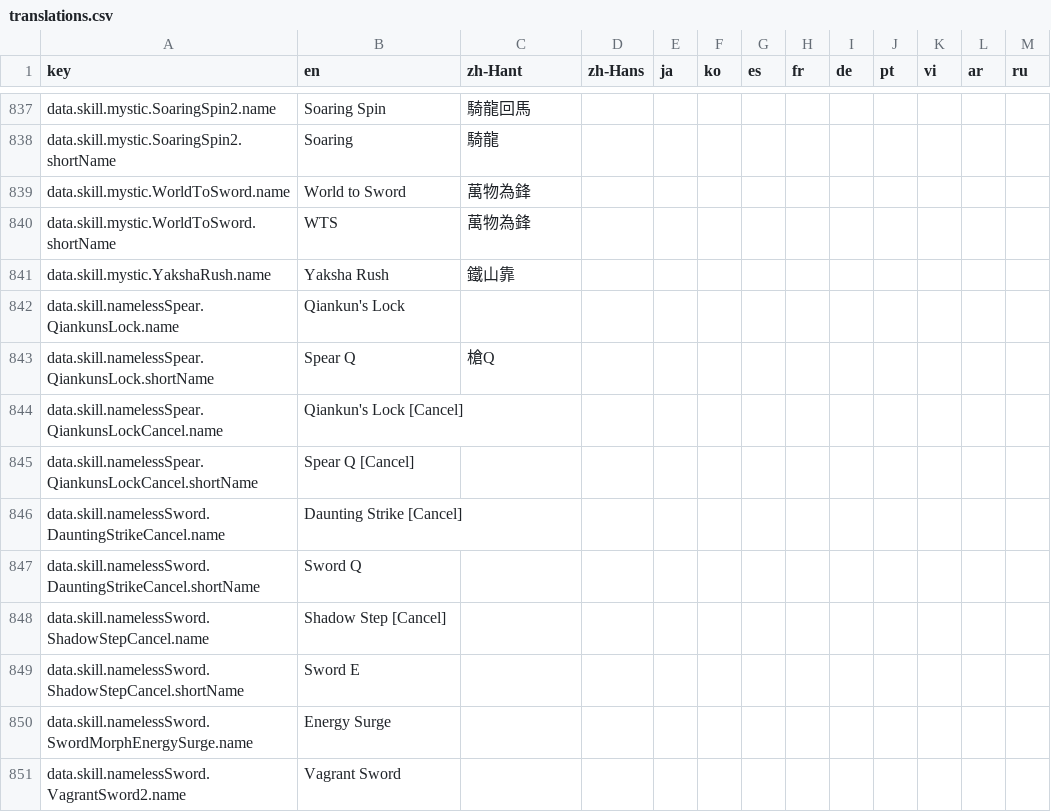
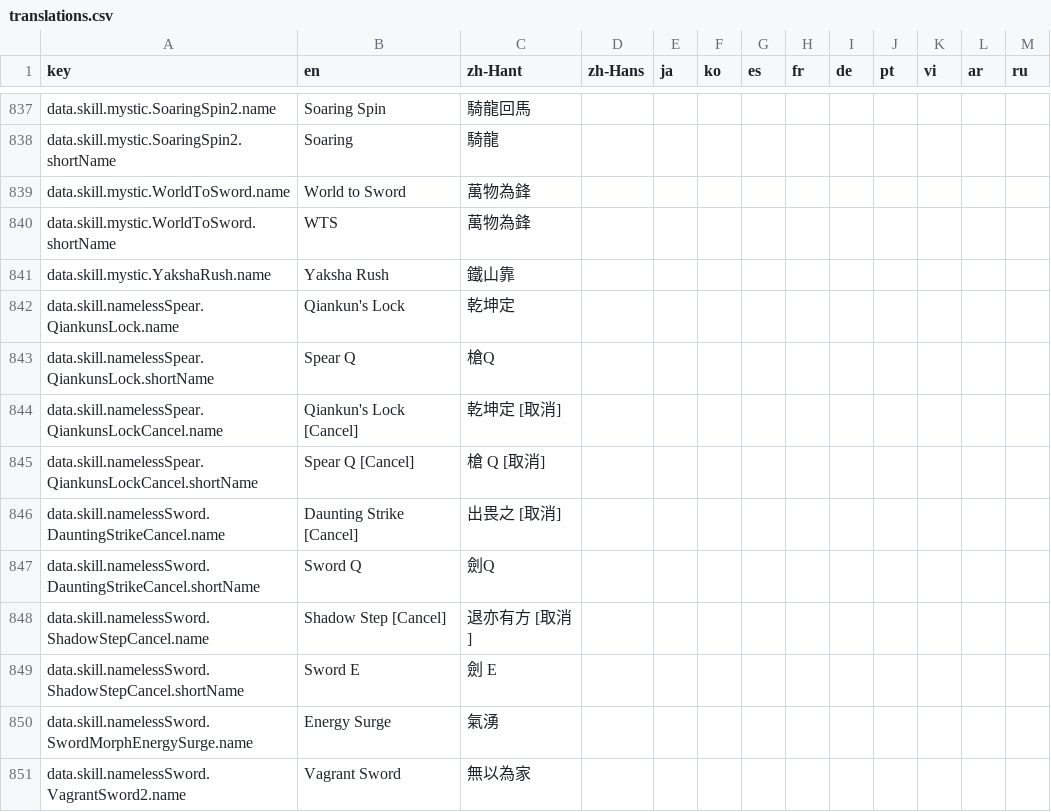
Before and after one commit to greydust/where-builds-meet, a CSV file: locales/translations.csv, drawn as a sheet; only a part is shown, gaps mark what is left out; the diff covers the shown part only.

```diff
--- a/locales/translations.csv
+++ b/locales/translations.csv
@@ -841,11 +841,11 @@ data.skill.mystic.WorldToSword.shortName,WTS,萬物為鋒,,,,,,,,,,
 data.skill.mystic.YakshaRush.name,Yaksha Rush,鐵山靠,,,,,,,,,,
-data.skill.namelessSpear.QiankunsLock.name,Qiankun's Lock,,,,,,,,,,,
+data.skill.namelessSpear.QiankunsLock.name,Qiankun's Lock,乾坤定,,,,,,,,,,
 data.skill.namelessSpear.QiankunsLock.shortName,Spear Q,槍Q,,,,,,,,,,
-data.skill.namelessSpear.QiankunsLockCancel.name,Qiankun's Lock [Cancel],,,,,,,,,,,
-data.skill.namelessSpear.QiankunsLockCancel.shortName,Spear Q [Cancel],,,,,,,,,,,
-data.skill.namelessSword.DauntingStrikeCancel.name,Daunting Strike [Cancel],,,,,,,,,,,
-data.skill.namelessSword.DauntingStrikeCancel.shortName,Sword Q,,,,,,,,,,,
-data.skill.namelessSword.ShadowStepCancel.name,Shadow Step [Cancel],,,,,,,,,,,
-data.skill.namelessSword.ShadowStepCancel.shortName,Sword E,,,,,,,,,,,
-data.skill.namelessSword.SwordMorphEnergySurge.name,Energy Surge,,,,,,,,,,,
-data.skill.namelessSword.VagrantSword2.name,Vagrant Sword,,,,,,,,,,,
+data.skill.namelessSpear.QiankunsLockCancel.name,Qiankun's Lock [Cancel],乾坤定 [取消],,,,,,,,,,
+data.skill.namelessSpear.QiankunsLockCancel.shortName,Spear Q [Cancel],槍 Q [取消],,,,,,,,,,
+data.skill.namelessSword.DauntingStrikeCancel.name,Daunting Strike [Cancel],出畏之 [取消],,,,,,,,,,
+data.skill.namelessSword.DauntingStrikeCancel.shortName,Sword Q,劍Q,,,,,,,,,,
+data.skill.namelessSword.ShadowStepCancel.name,Shadow Step [Cancel],退亦有方 [取消],,,,,,,,,,
+data.skill.namelessSword.ShadowStepCancel.shortName,Sword E,劍 E,,,,,,,,,,
+data.skill.namelessSword.SwordMorphEnergySurge.name,Energy Surge,氣湧,,,,,,,,,,
+data.skill.namelessSword.VagrantSword2.name,Vagrant Sword,無以為家,,,,,,,,,,
```
Also changed, not shown: 159 edited cells elsewhere in this file, 4 other files.
